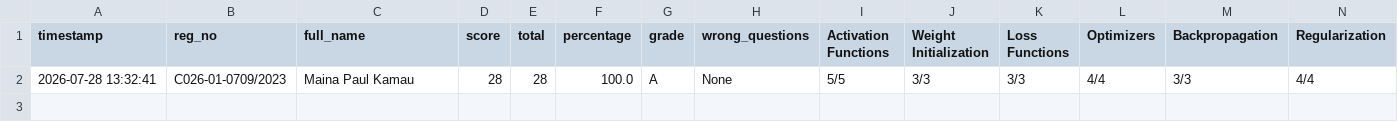
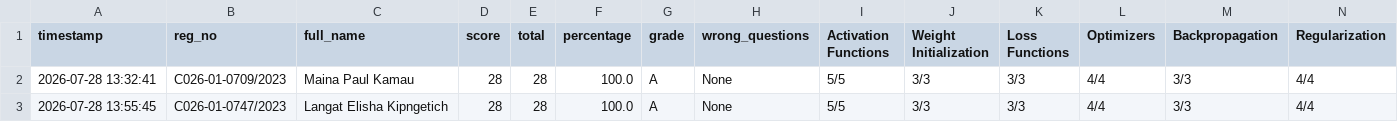
Before and after one commit to sirrom/4th-year-assignments-, a CSV file: lab_results/lab_assessment_results.csv, drawn as a sheet; only a part is shown; rows hold the shown columns only; the diff names each change by its address in the sheet, - before the commit and + after, or states it on an @@ line.

Commit message:
Result: C026-01-0747/2023 28/28 Grade A

```diff
--- a/lab_results/lab_assessment_results.csv
+++ b/lab_results/lab_assessment_results.csv
+row 3: 2026-07-28 13:55:45 | C026-01-0747/2023 | Langat Elisha Kipngetich | 28 | 28 | 100.0 | A | None | 5/5 | 3/3 | 3/3 | 4/4 | 3/3 | 4/4
```
